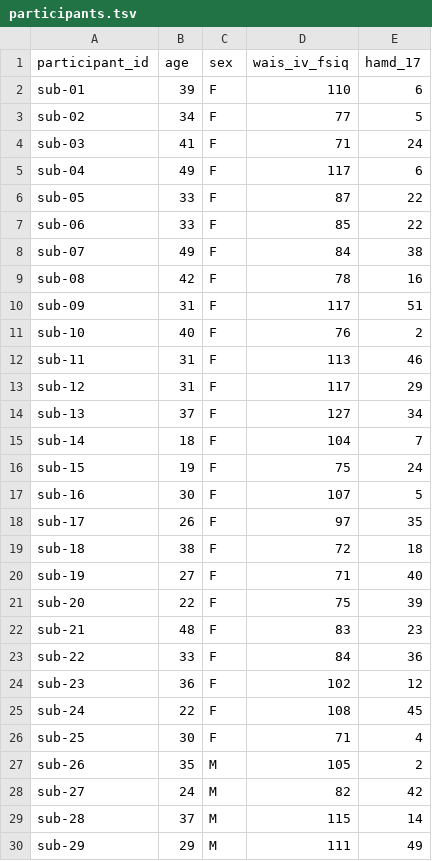
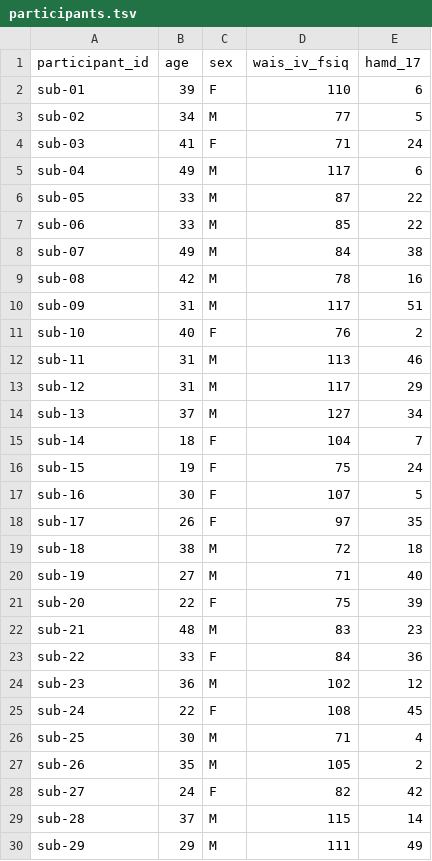
Before and after one commit to seanhatton/synthetic_BIDS_NIDM, a TSV file: participants.tsv, drawn as a sheet; only a part is shown; the diff covers the shown part only.

```diff
--- a/participants.tsv
+++ b/participants.tsv
@@ -2,14 +2,14 @@ participant_id	age	sex	wais_iv_fsiq	hamd_17
 sub-01	39	F	110	6
-sub-02	34	F	77	5
+sub-02	34	M	77	5
 sub-03	41	F	71	24
-sub-04	49	F	117	6
-sub-05	33	F	87	22
-sub-06	33	F	85	22
-sub-07	49	F	84	38
-sub-08	42	F	78	16
-sub-09	31	F	117	51
+sub-04	49	M	117	6
+sub-05	33	M	87	22
+sub-06	33	M	85	22
+sub-07	49	M	84	38
+sub-08	42	M	78	16
+sub-09	31	M	117	51
 sub-10	40	F	76	2
-sub-11	31	F	113	46
-sub-12	31	F	117	29
-sub-13	37	F	127	34
+sub-11	31	M	113	46
+sub-12	31	M	117	29
+sub-13	37	M	127	34
 sub-14	18	F	104	7
@@ -18,12 +18,12 @@ sub-16	30	F	107	5
 sub-17	26	F	97	35
-sub-18	38	F	72	18
-sub-19	27	F	71	40
+sub-18	38	M	72	18
+sub-19	27	M	71	40
 sub-20	22	F	75	39
-sub-21	48	F	83	23
+sub-21	48	M	83	23
 sub-22	33	F	84	36
-sub-23	36	F	102	12
+sub-23	36	M	102	12
 sub-24	22	F	108	45
-sub-25	30	F	71	4
+sub-25	30	M	71	4
 sub-26	35	M	105	2
-sub-27	24	M	82	42
+sub-27	24	F	82	42
 sub-28	37	M	115	14
```
Also changed, not shown: 14 edited cells elsewhere in this file, 1 other file.
